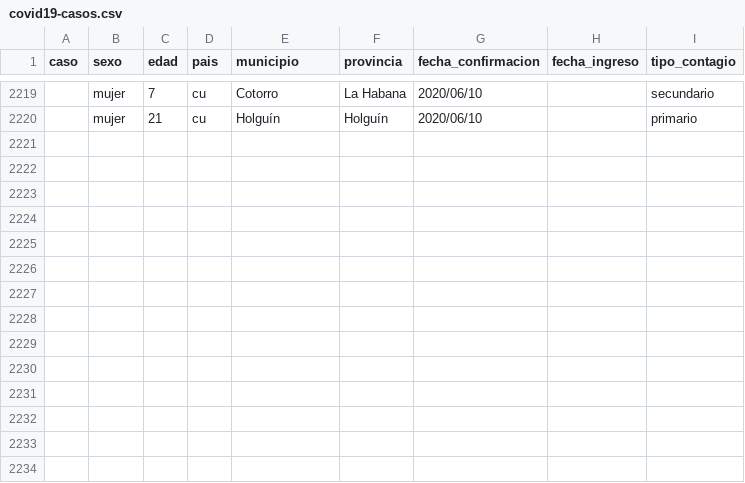
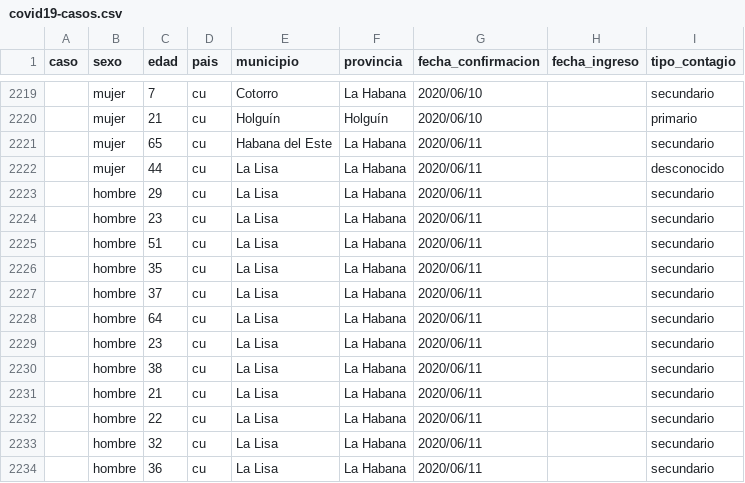
Before and after one commit to covid19cubadata/covid19cubadata.github.io, a CSV file: data/covid19-casos.csv, drawn as a sheet; only a part is shown, gaps mark what is left out; the diff names each change by its address in the sheet, - before the commit and + after, or states it on an @@ line.

Commit message:
Update countries data

```diff
--- a/data/covid19-casos.csv
+++ b/data/covid19-casos.csv
+row 2221:  | mujer | 65 | cu | Habana del Este | La Habana | 2020/06/11 |  | secundario
+row 2222:  | mujer | 44 | cu | La Lisa | La Habana | 2020/06/11 |  | desconocido
+row 2223:  | hombre | 29 | cu | La Lisa | La Habana | 2020/06/11 |  | secundario
+row 2224:  | hombre | 23 | cu | La Lisa | La Habana | 2020/06/11 |  | secundario
+row 2225:  | hombre | 51 | cu | La Lisa | La Habana | 2020/06/11 |  | secundario
+row 2226:  | hombre | 35 | cu | La Lisa | La Habana | 2020/06/11 |  | secundario
+row 2227:  | hombre | 37 | cu | La Lisa | La Habana | 2020/06/11 |  | secundario
+row 2228:  | hombre | 64 | cu | La Lisa | La Habana | 2020/06/11 |  | secundario
+row 2229:  | hombre | 23 | cu | La Lisa | La Habana | 2020/06/11 |  | secundario
+row 2230:  | hombre | 38 | cu | La Lisa | La Habana | 2020/06/11 |  | secundario
+row 2231:  | hombre | 21 | cu | La Lisa | La Habana | 2020/06/11 |  | secundario
+row 2232:  | hombre | 22 | cu | La Lisa | La Habana | 2020/06/11 |  | secundario
+row 2233:  | hombre | 32 | cu | La Lisa | La Habana | 2020/06/11 |  | secundario
+row 2234:  | hombre | 36 | cu | La Lisa | La Habana | 2020/06/11 |  | secundario
```
Also changed, not shown: 2 other files.
